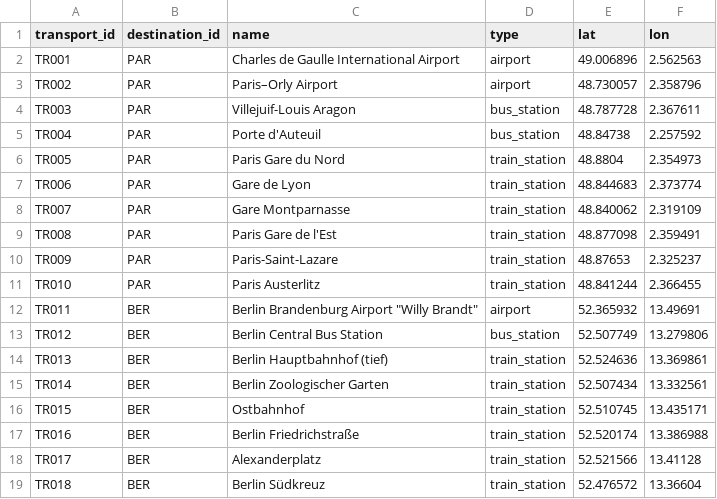
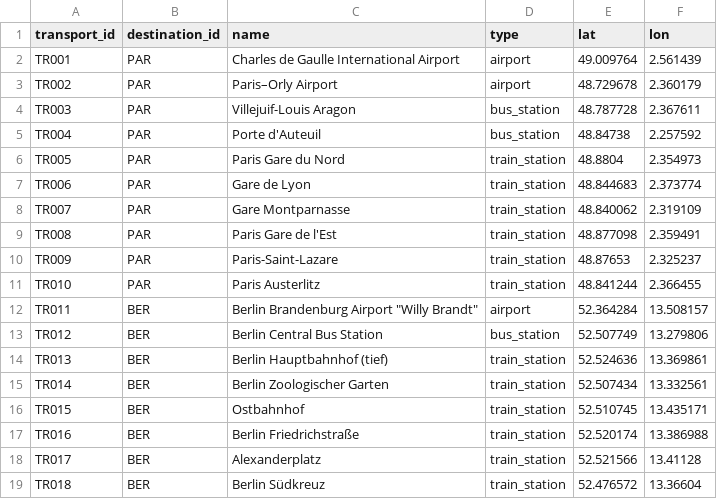
Before and after one commit to yukselburcinn-web/DA592, a CSV file: roamwise/data/transport.csv, drawn as a sheet.

```diff
--- a/roamwise/data/transport.csv
+++ b/roamwise/data/transport.csv
@@ -1,4 +1,4 @@
 transport_id,destination_id,name,type,lat,lon
-TR001,PAR,Charles de Gaulle International Airport,airport,49.006896,2.562563
-TR002,PAR,Paris–Orly Airport,airport,48.730057,2.358796
+TR001,PAR,Charles de Gaulle International Airport,airport,49.009764,2.561439
+TR002,PAR,Paris–Orly Airport,airport,48.729678,2.360179
 TR003,PAR,Villejuif-Louis Aragon,bus_station,48.787728,2.367611
@@ -11,3 +11,3 @@ TR009,PAR,Paris-Saint-Lazare,train_station,48.87653,2.325237
 TR010,PAR,Paris Austerlitz,train_station,48.841244,2.366455
-TR011,BER,"Berlin Brandenburg Airport ""Willy Brandt""",airport,52.365932,13.49691
+TR011,BER,"Berlin Brandenburg Airport ""Willy Brandt""",airport,52.364284,13.508157
 TR012,BER,Berlin Central Bus Station,bus_station,52.507749,13.279806
```
Also changed, not shown: 11 other files.
